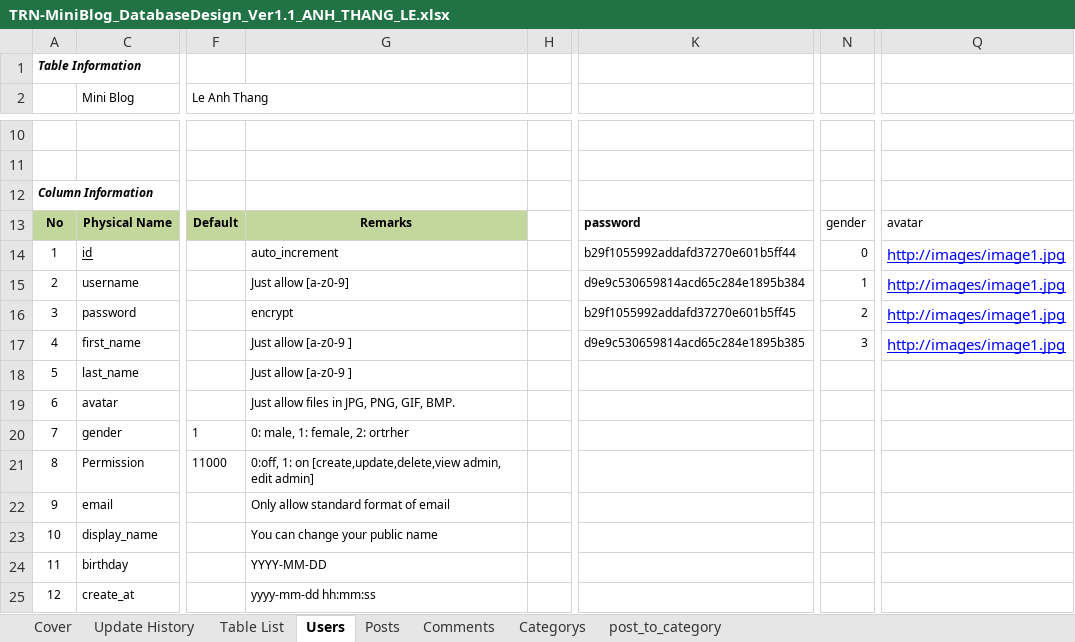
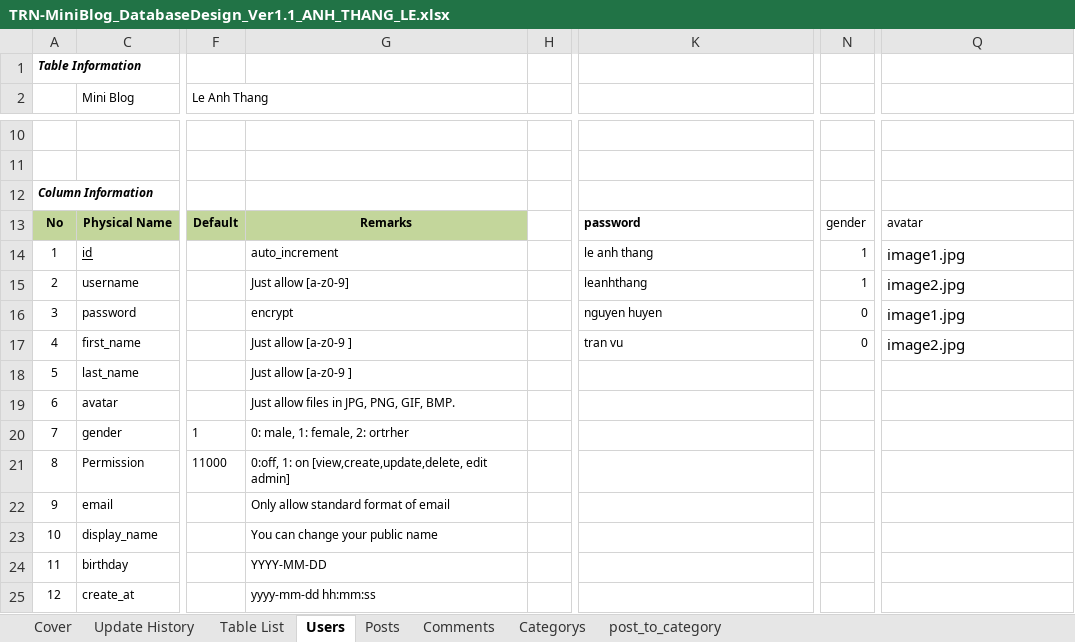
Before and after one commit to Mulodo-Ruby-Training/miniblog-le.thang, an Excel workbook: doc/backend/db/TRN-MiniBlog_DatabaseDesign_Ver1.1_ANH_THANG_LE.xlsx, sheet Users, drawn as a sheet; only a part is shown, gaps mark what is left out; values as stored, in another font and other column widths than the file's, no borders; the diff names each change by its address in the sheet, - before the commit and + after, or states it on an @@ line.

```diff
--- a/doc/backend/db/TRN-MiniBlog_DatabaseDesign_Ver1.1_ANH_THANG_LE.xlsx (sheet Users)
+++ b/doc/backend/db/TRN-MiniBlog_DatabaseDesign_Ver1.1_ANH_THANG_LE.xlsx (sheet Users)
-K14: b29f1055992addafd37270e601b5ff44
+K14: le anh thang
-N14: 0
+N14: 1
-Q14: http://images/image1.jpg
+Q14: image1.jpg
@@ Q14:Q17 underline: on → off, text colour: #0000FF → black @@
-K15: d9e9c530659814acd65c284e1895b384
+K15: leanhthang
-Q15: http://images/image1.jpg
+Q15: image2.jpg
-K16: b29f1055992addafd37270e601b5ff45
+K16: nguyen huyen
-N16: 2
+N16: 0
-Q16: http://images/image1.jpg
+Q16: image1.jpg
-K17: d9e9c530659814acd65c284e1895b385
+K17: tran vu
-N17: 3
+N17: 0
-Q17: http://images/image1.jpg
+Q17: image2.jpg
-G21: …1: on [create,update,delete,view admin, edit admin]
+G21: …1: on [view,create,update,delete, edit admin]
```
Also changed, not shown: sheet Posts, doc/backend/api/TRN-MiniBlog_API-Specification_ANHTHANGLE.xlsx, 1 other file.
